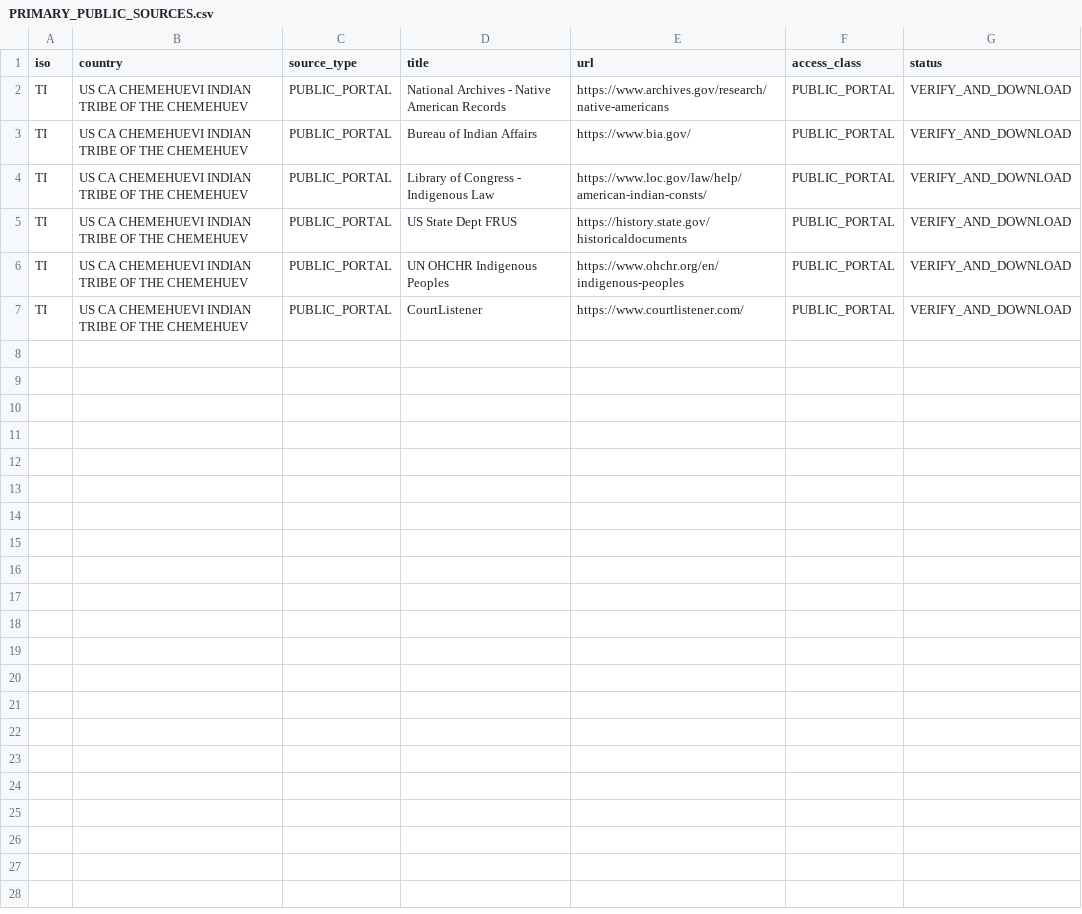
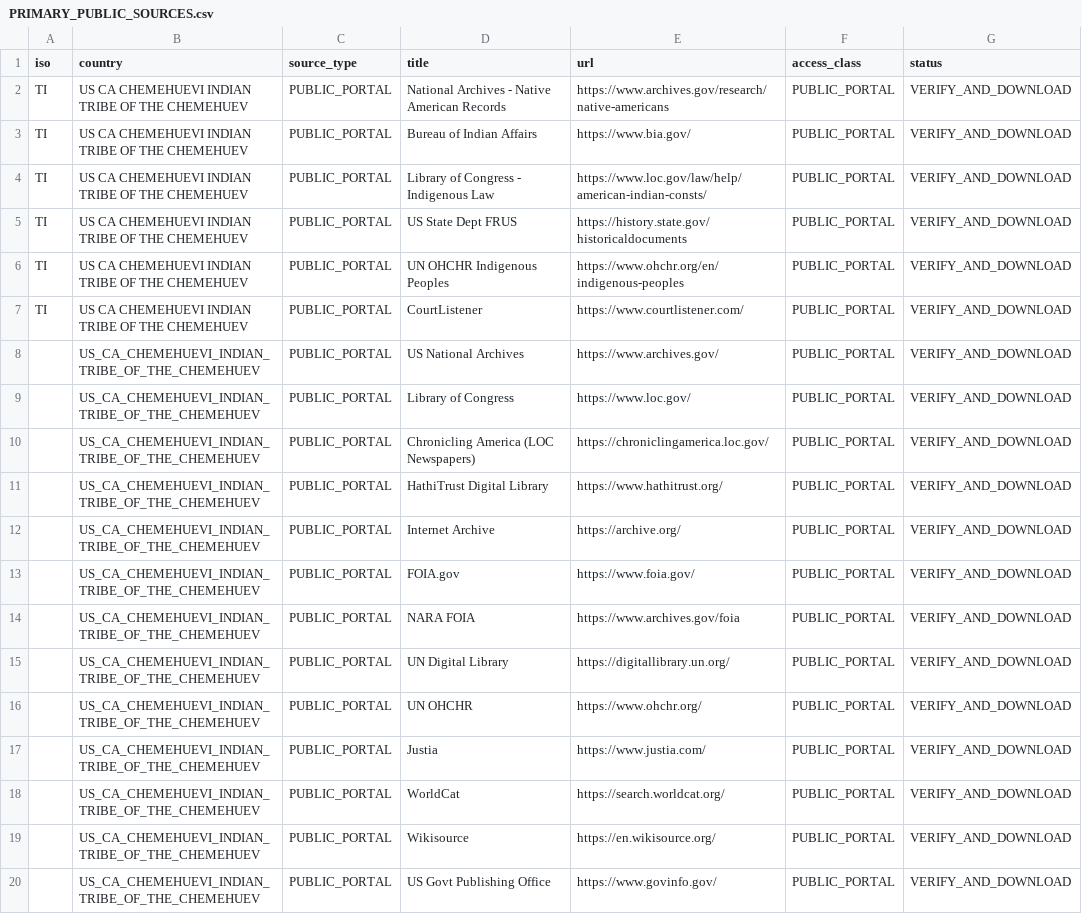
Before and after one commit to GlobalRestitutionAlliance/turtle-island-us-ca-chemehuevi-indian-tribe-of-the-chemehuev-master-litigation, a CSV file: 03_Evidentiary_Exhibits/PRIMARY_PUBLIC_SOURCES.csv, drawn as a sheet.

Commit message:
Expand primary public source registries (Batch 2)

```diff
--- a/03_Evidentiary_Exhibits/PRIMARY_PUBLIC_SOURCES.csv
+++ b/03_Evidentiary_Exhibits/PRIMARY_PUBLIC_SOURCES.csv
@@ -7 +7,14 @@ TI,US CA CHEMEHUEVI INDIAN TRIBE OF THE CHEMEHUEV,PUBLIC_PORTAL,UN OHCHR Indigen
 TI,US CA CHEMEHUEVI INDIAN TRIBE OF THE CHEMEHUEV,PUBLIC_PORTAL,CourtListener,https://www.courtlistener.com/,PUBLIC_PORTAL,VERIFY_AND_DOWNLOAD
+,US_CA_CHEMEHUEVI_INDIAN_TRIBE_OF_THE_CHEMEHUEV,PUBLIC_PORTAL,US National Archives,https://www.archives.gov/,PUBLIC_PORTAL,VERIFY_AND_DOWNLOAD
+,US_CA_CHEMEHUEVI_INDIAN_TRIBE_OF_THE_CHEMEHUEV,PUBLIC_PORTAL,Library of Congress,https://www.loc.gov/,PUBLIC_PORTAL,VERIFY_AND_DOWNLOAD
+,US_CA_CHEMEHUEVI_INDIAN_TRIBE_OF_THE_CHEMEHUEV,PUBLIC_PORTAL,Chronicling America (LOC Newspapers),https://chroniclingamerica.loc.gov/,PUBLIC_PORTAL,VERIFY_AND_DOWNLOAD
+,US_CA_CHEMEHUEVI_INDIAN_TRIBE_OF_THE_CHEMEHUEV,PUBLIC_PORTAL,HathiTrust Digital Library,https://www.hathitrust.org/,PUBLIC_PORTAL,VERIFY_AND_DOWNLOAD
+,US_CA_CHEMEHUEVI_INDIAN_TRIBE_OF_THE_CHEMEHUEV,PUBLIC_PORTAL,Internet Archive,https://archive.org/,PUBLIC_PORTAL,VERIFY_AND_DOWNLOAD
+,US_CA_CHEMEHUEVI_INDIAN_TRIBE_OF_THE_CHEMEHUEV,PUBLIC_PORTAL,FOIA.gov,https://www.foia.gov/,PUBLIC_PORTAL,VERIFY_AND_DOWNLOAD
+,US_CA_CHEMEHUEVI_INDIAN_TRIBE_OF_THE_CHEMEHUEV,PUBLIC_PORTAL,NARA FOIA,https://www.archives.gov/foia,PUBLIC_PORTAL,VERIFY_AND_DOWNLOAD
+,US_CA_CHEMEHUEVI_INDIAN_TRIBE_OF_THE_CHEMEHUEV,PUBLIC_PORTAL,UN Digital Library,https://digitallibrary.un.org/,PUBLIC_PORTAL,VERIFY_AND_DOWNLOAD
+,US_CA_CHEMEHUEVI_INDIAN_TRIBE_OF_THE_CHEMEHUEV,PUBLIC_PORTAL,UN OHCHR,https://www.ohchr.org/,PUBLIC_PORTAL,VERIFY_AND_DOWNLOAD
+,US_CA_CHEMEHUEVI_INDIAN_TRIBE_OF_THE_CHEMEHUEV,PUBLIC_PORTAL,Justia,https://www.justia.com/,PUBLIC_PORTAL,VERIFY_AND_DOWNLOAD
+,US_CA_CHEMEHUEVI_INDIAN_TRIBE_OF_THE_CHEMEHUEV,PUBLIC_PORTAL,WorldCat,https://search.worldcat.org/,PUBLIC_PORTAL,VERIFY_AND_DOWNLOAD
+,US_CA_CHEMEHUEVI_INDIAN_TRIBE_OF_THE_CHEMEHUEV,PUBLIC_PORTAL,Wikisource,https://en.wikisource.org/,PUBLIC_PORTAL,VERIFY_AND_DOWNLOAD
+,US_CA_CHEMEHUEVI_INDIAN_TRIBE_OF_THE_CHEMEHUEV,PUBLIC_PORTAL,US Govt Publishing Office,https://www.govinfo.gov/,PUBLIC_PORTAL,VERIFY_AND_DOWNLOAD
```
Also changed, not shown: 2 other files.
